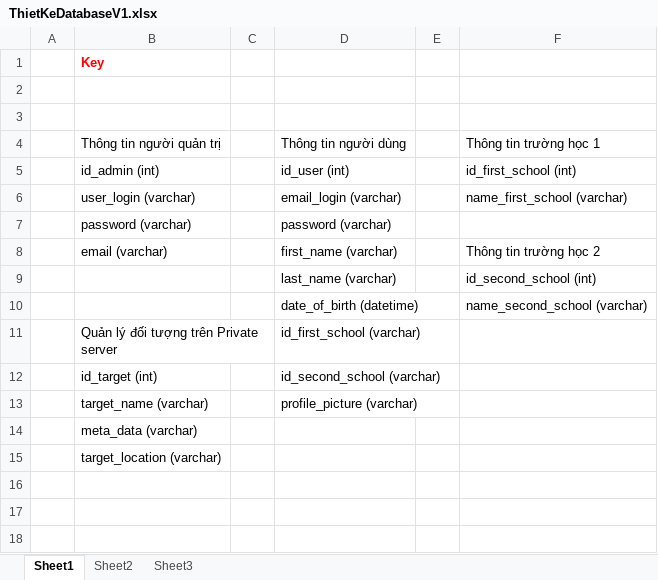
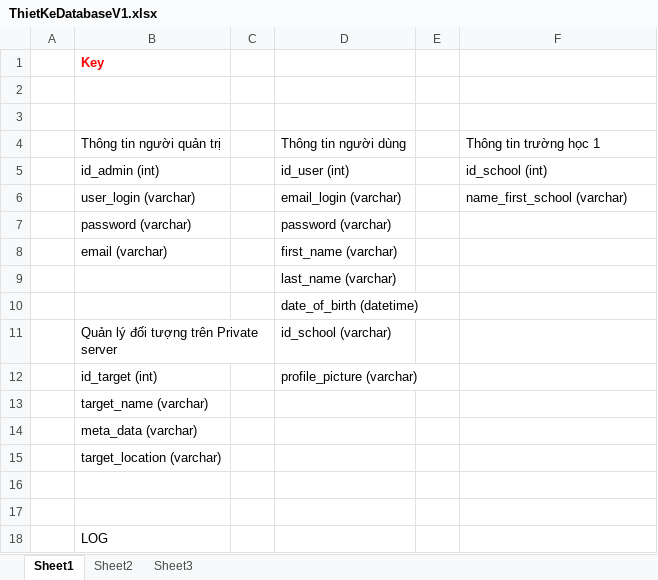
Before and after one commit to hackademicshanoi/school-ar-app, an Excel workbook: 03.Design/ThietKeDatabaseV1.xlsx, sheet Sheet1, drawn as a sheet; values as stored, in another font and other column widths than the file's, no borders; charts and pictures not drawn; the diff names each change by its address in the sheet, - before the commit and + after, or states it on an @@ line.

```diff
--- a/03.Design/ThietKeDatabaseV1.xlsx (sheet Sheet1)
+++ b/03.Design/ThietKeDatabaseV1.xlsx (sheet Sheet1)
-F5: id_first_school (int)
+F5: id_school (int)
-F8: Thông tin trường học 2
+F8: (empty)
-F9: id_second_school (int)
+F9: (empty)
-F10: name_second_school (varchar)
+F10: (empty)
-D11: id_first_school (varchar)
+D11: id_school (varchar)
-D12: id_second_school (varchar)
+D12: profile_picture (varchar)
-D13: profile_picture (varchar)
+D13: (empty)
+row 16: (empty)
+row 17: (empty)
+row 18:  | LOG
```
Also changed, not shown: charts or pictures, 03.Design/API.xlsx, 1 other file.
